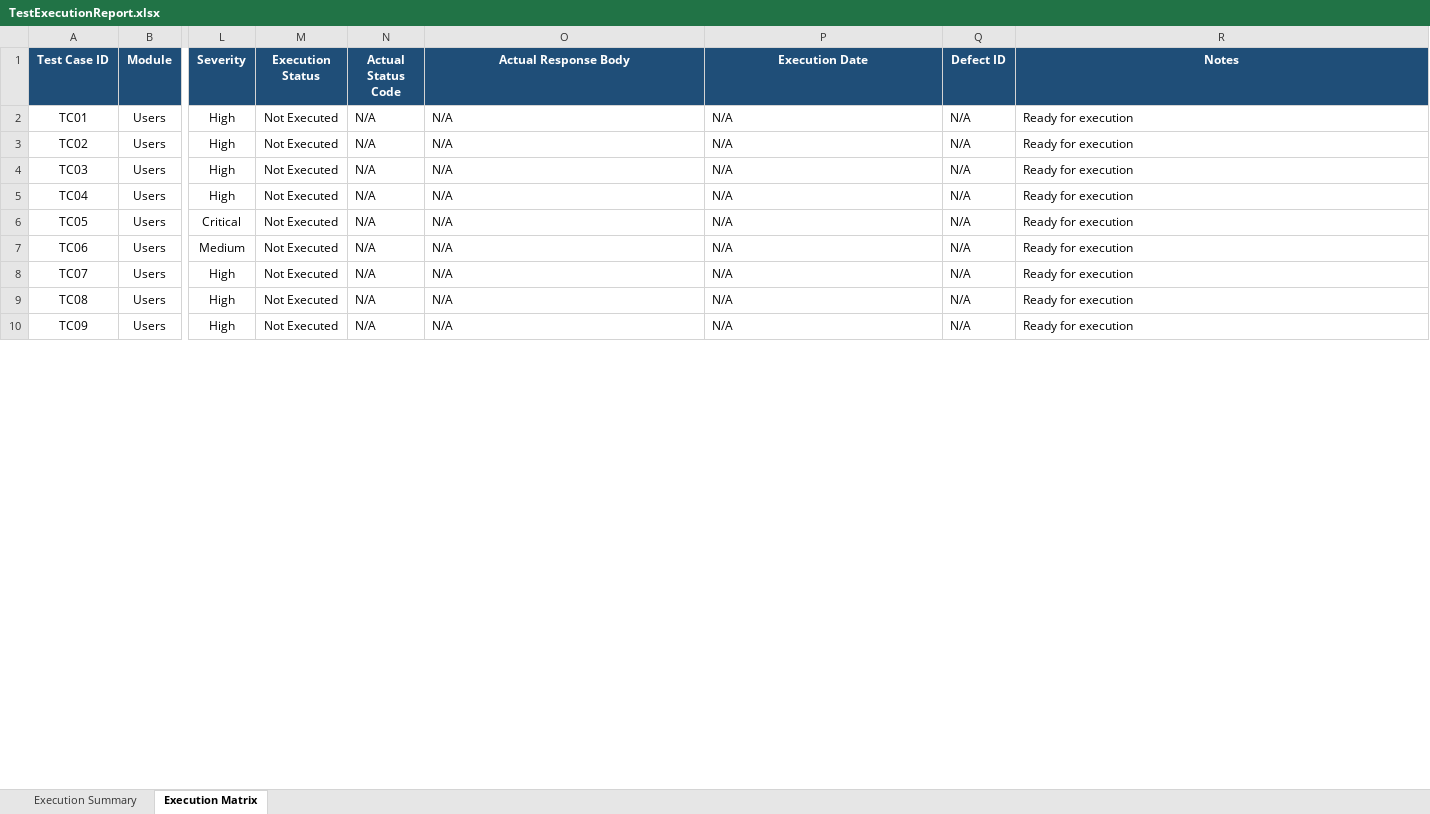
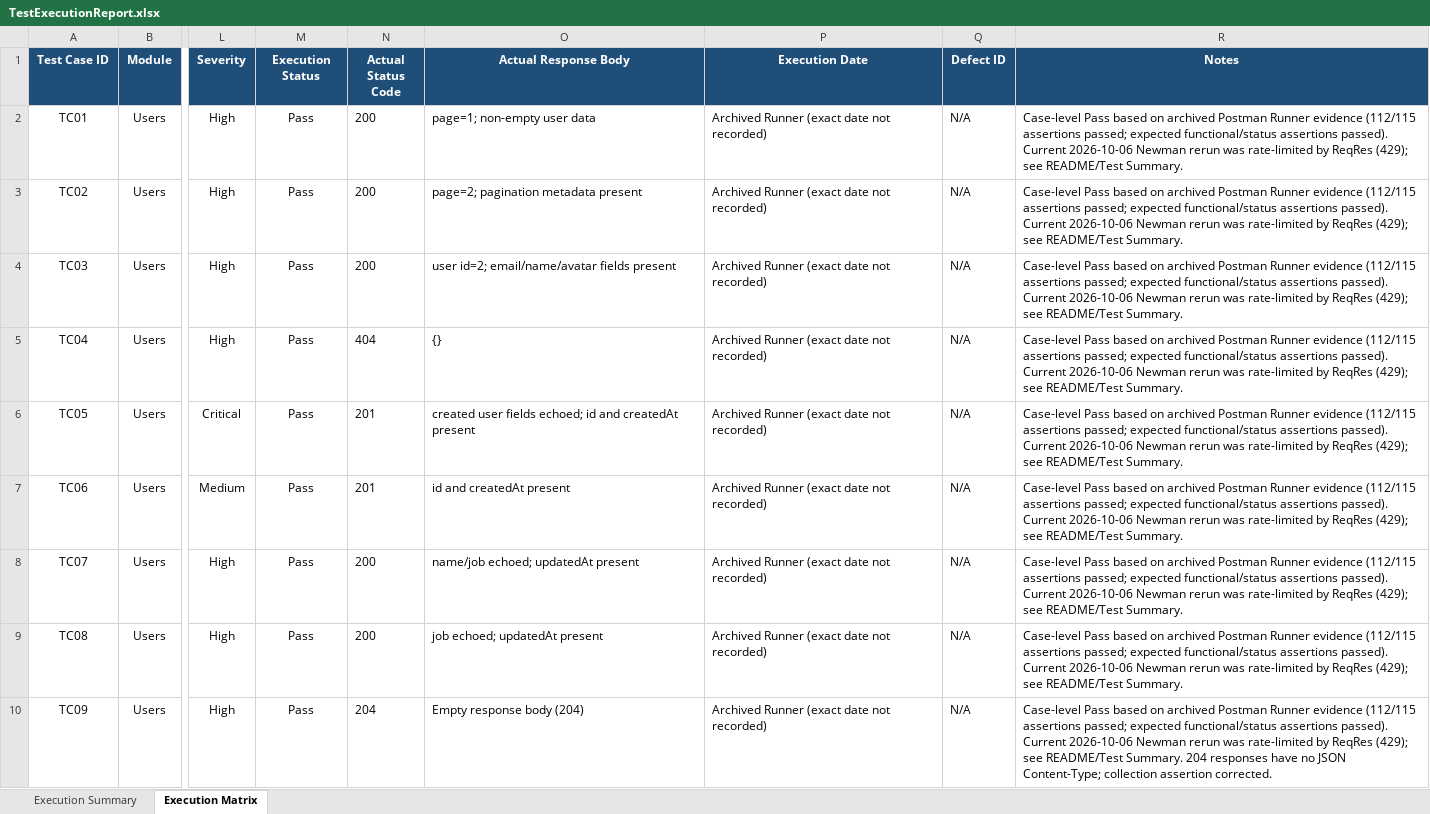
Before and after one commit to Kris-gadara/reqres-api-testing-postman, an Excel workbook: Test-Execution/TestExecutionReport.xlsx, sheet Execution Matrix, drawn as a sheet; only a part is shown, gaps mark what is left out; values as stored, in another font and other column widths than the file's, no borders; the diff covers the shown part only; the diff names each change by its address in the sheet, - before the commit and + after, or states it on an @@ line.

```diff
--- a/Test-Execution/TestExecutionReport.xlsx (sheet Execution Matrix)
+++ b/Test-Execution/TestExecutionReport.xlsx (sheet Execution Matrix)
-M2:M10 (Execution Status): Not Executed
+M2:M10 (Execution Status): Pass
-N2:N4 (Actual Status Code): N/A
+N2:N4 (Actual Status Code): 200
-O2 (Actual Response Body): N/A
+O2 (Actual Response Body): page=1; non-empty user data
-P2:P10 (Execution Date): N/A
+P2:P10 (Execution Date): Archived Runner (exact date not recorded)
-R2:R9 (Notes): Ready for execution
+R2:R9 (Notes): Case-level Pass based on archived Postman Runner evidence (112/115 assertions passed; expected functional/status assertions passed). Current 2026-10-06 Newman rerun was rate-limited by ReqRes (429); see README/Test Summary.
-O3 (Actual Response Body): N/A
+O3 (Actual Response Body): page=2; pagination metadata present
-O4 (Actual Response Body): N/A
+O4 (Actual Response Body): user id=2; email/name/avatar fields present
-N5 (Actual Status Code): N/A
+N5 (Actual Status Code): 404
-O5 (Actual Response Body): N/A
+O5 (Actual Response Body): {}
-N6:N7 (Actual Status Code): N/A
+N6:N7 (Actual Status Code): 201
-O6 (Actual Response Body): N/A
+O6 (Actual Response Body): created user fields echoed; id and createdAt present
-O7 (Actual Response Body): N/A
+O7 (Actual Response Body): id and createdAt present
-N8:N9 (Actual Status Code): N/A
+N8:N9 (Actual Status Code): 200
-O8 (Actual Response Body): N/A
+O8 (Actual Response Body): name/job echoed; updatedAt present
-O9 (Actual Response Body): N/A
+O9 (Actual Response Body): job echoed; updatedAt present
-N10 (Actual Status Code): N/A
+N10 (Actual Status Code): 204
-O10 (Actual Response Body): N/A
+O10 (Actual Response Body): Empty response body (204)
-R10 (Notes): Ready for execution
+R10 (Notes): Case-level Pass based on archived Postman Runner evidence (112/115 assertions passed; expected functional/status assertions passed). Current 2026-10-06 Newman rerun was rate-limited by ReqRes (429); see README/Test Summary. 204 responses have no JSON Content-Type; collection assertion corrected.
```
Also changed, not shown: 105 edited cells elsewhere in this sheet, sheet Execution Summary, Bug-Reports/BugReport.xlsx, Test-Cases/APITestCases.xlsx, 6 other files.
